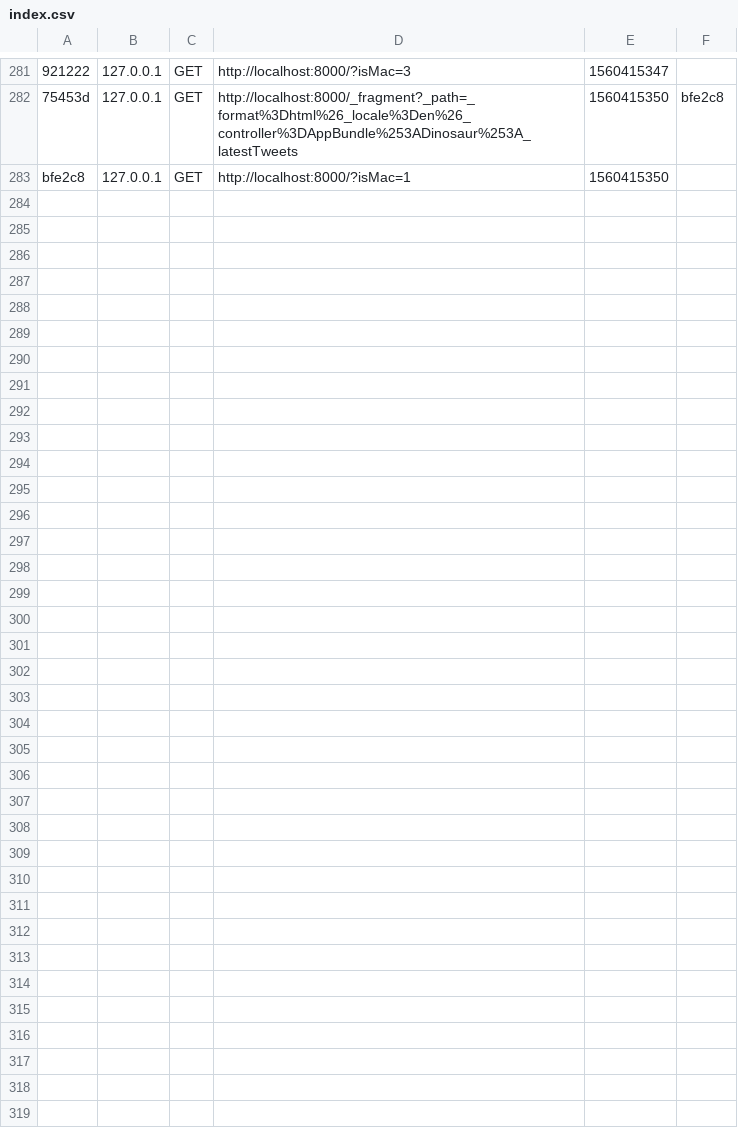
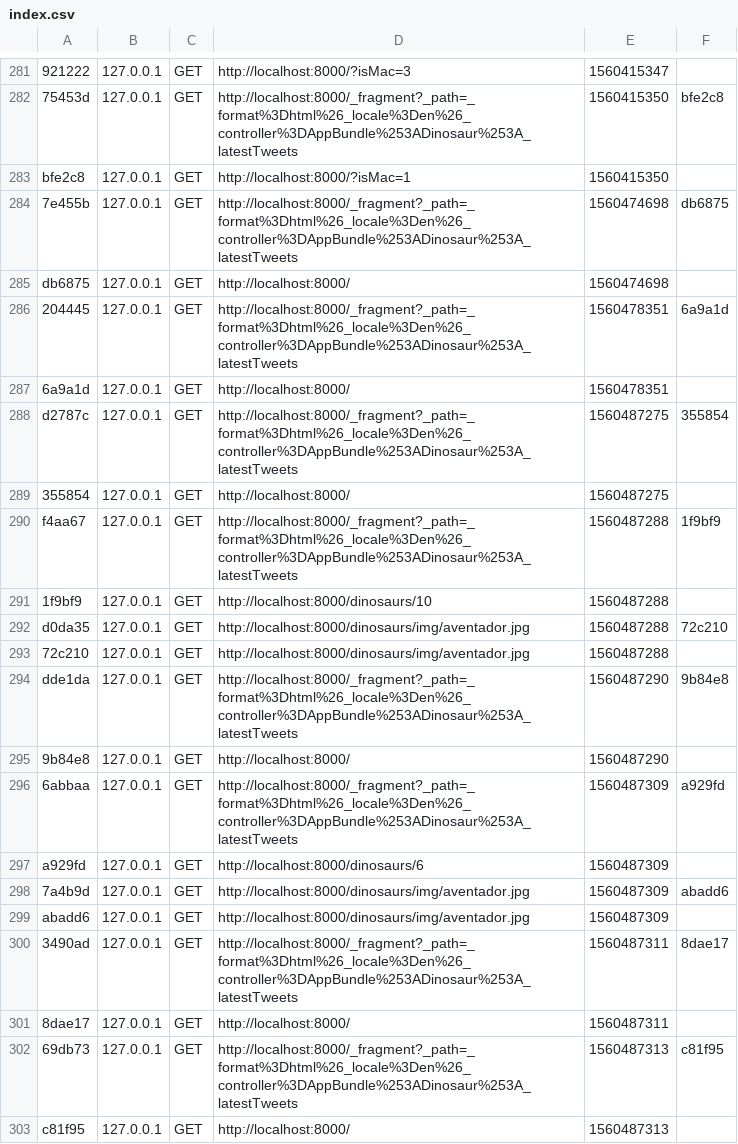
Before and after one commit to tuanminh1997/Go_Deeper, a CSV file: app/cache/dev/profiler/index.csv, drawn as a sheet; only a part is shown, gaps mark what is left out; the diff covers the shown part only; the diff names each change by its address in the sheet, - before the commit and + after, or states it on an @@ line.

```diff
--- a/app/cache/dev/profiler/index.csv
+++ b/app/cache/dev/profiler/index.csv
+row 284: 7e455b | 127.0.0.1 | GET | http://localhost:8000/_fragment?_path=_format%3Dhtml%26_locale%3Den%26_controller%3DAppBundle%253ADinosaur%253A_latestTweets | 1560474698 | db6875
+row 285: db6875 | 127.0.0.1 | GET | http://localhost:8000/ | 1560474698
+row 286: 204445 | 127.0.0.1 | GET | http://localhost:8000/_fragment?_path=_format%3Dhtml%26_locale%3Den%26_controller%3DAppBundle%253ADinosaur%253A_latestTweets | 1560478351 | 6a9a1d
+row 287: 6a9a1d | 127.0.0.1 | GET | http://localhost:8000/ | 1560478351
+row 288: d2787c | 127.0.0.1 | GET | http://localhost:8000/_fragment?_path=_format%3Dhtml%26_locale%3Den%26_controller%3DAppBundle%253ADinosaur%253A_latestTweets | 1560487275 | 355854
+row 289: 355854 | 127.0.0.1 | GET | http://localhost:8000/ | 1560487275
+row 290: f4aa67 | 127.0.0.1 | GET | http://localhost:8000/_fragment?_path=_format%3Dhtml%26_locale%3Den%26_controller%3DAppBundle%253ADinosaur%253A_latestTweets | 1560487288 | 1f9bf9
+row 291: 1f9bf9 | 127.0.0.1 | GET | http://localhost:8000/dinosaurs/10 | 1560487288
+row 292: d0da35 | 127.0.0.1 | GET | http://localhost:8000/dinosaurs/img/aventador.jpg | 1560487288 | 72c210
+row 293: 72c210 | 127.0.0.1 | GET | http://localhost:8000/dinosaurs/img/aventador.jpg | 1560487288
+row 294: dde1da | 127.0.0.1 | GET | http://localhost:8000/_fragment?_path=_format%3Dhtml%26_locale%3Den%26_controller%3DAppBundle%253ADinosaur%253A_latestTweets | 1560487290 | 9b84e8
+row 295: 9b84e8 | 127.0.0.1 | GET | http://localhost:8000/ | 1560487290
+row 296: 6abbaa | 127.0.0.1 | GET | http://localhost:8000/_fragment?_path=_format%3Dhtml%26_locale%3Den%26_controller%3DAppBundle%253ADinosaur%253A_latestTweets | 1560487309 | a929fd
+row 297: a929fd | 127.0.0.1 | GET | http://localhost:8000/dinosaurs/6 | 1560487309
+row 298: 7a4b9d | 127.0.0.1 | GET | http://localhost:8000/dinosaurs/img/aventador.jpg | 1560487309 | abadd6
+row 299: abadd6 | 127.0.0.1 | GET | http://localhost:8000/dinosaurs/img/aventador.jpg | 1560487309
+row 300: 3490ad | 127.0.0.1 | GET | http://localhost:8000/_fragment?_path=_format%3Dhtml%26_locale%3Den%26_controller%3DAppBundle%253ADinosaur%253A_latestTweets | 1560487311 | 8dae17
+row 301: 8dae17 | 127.0.0.1 | GET | http://localhost:8000/ | 1560487311
+row 302: 69db73 | 127.0.0.1 | GET | http://localhost:8000/_fragment?_path=_format%3Dhtml%26_locale%3Den%26_controller%3DAppBundle%253ADinosaur%253A_latestTweets | 1560487313 | c81f95
+row 303: c81f95 | 127.0.0.1 | GET | http://localhost:8000/ | 1560487313
```
Also changed, not shown: 14 added rows elsewhere in this file, 47 other files.
